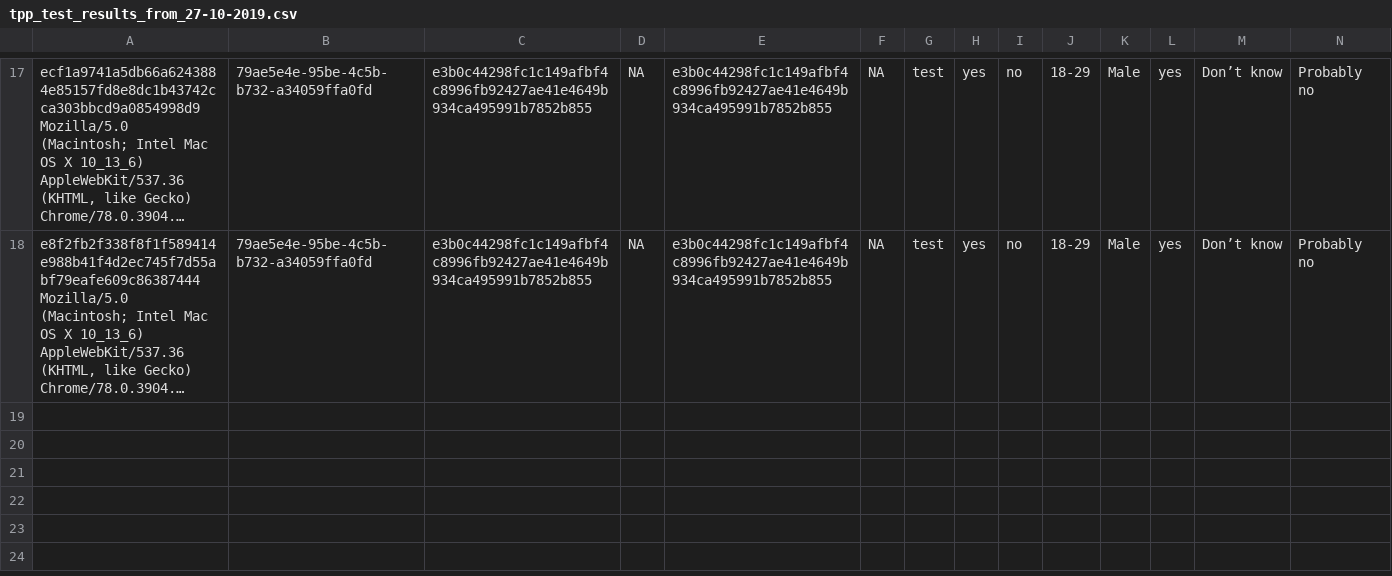
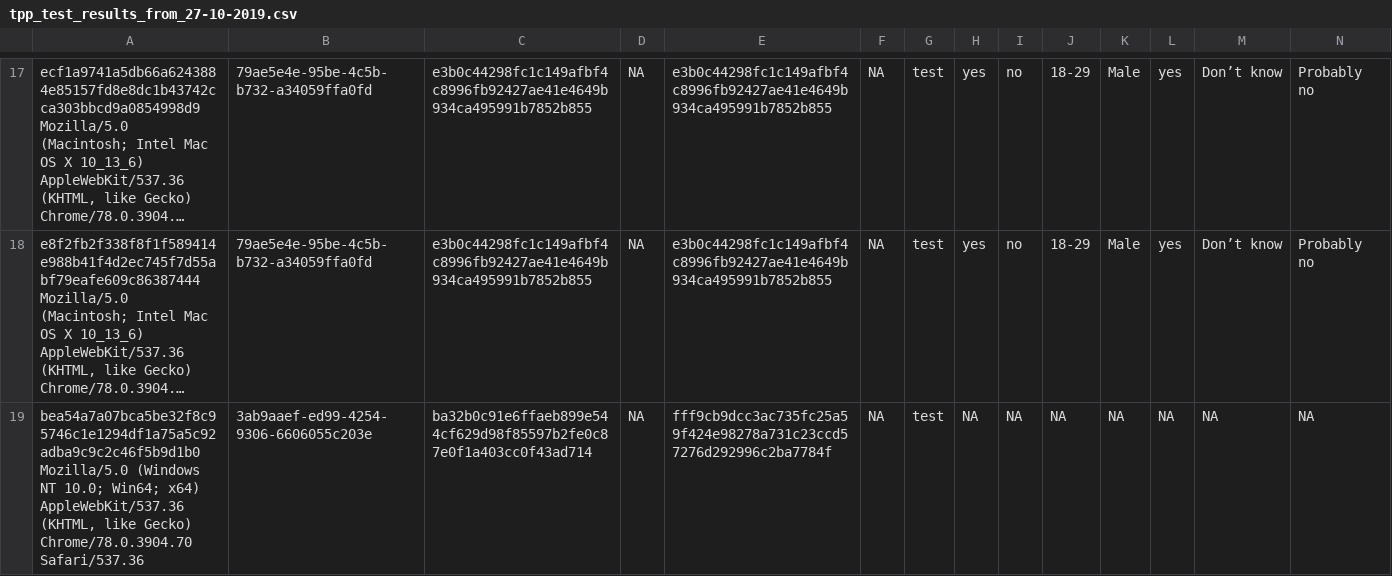
Before and after one commit to kekecsz/transparent-psi-results, a CSV file: tpp_test_results_from_27-10-2019.csv, drawn as a sheet; only a part is shown, gaps mark what is left out; long unchanged cells end in …; rows hold the shown columns only; the diff names each change by its address in the sheet, - before the commit and + after, or states it on an @@ line.

Commit message:
data received

```diff
--- a/tpp_test_results_from_27-10-2019.csv
+++ b/tpp_test_results_from_27-10-2019.csv
+row 19: bea54a7a07bca5be32f8c95746c1e1294df1a75a5c92adba9c9c2c46f5b9d1b0 Mozilla/5.0 (Windows NT 10.0; Win64; x64) AppleWebKit/537.36 (KHTML, like Gecko) Chrome/78.0.3904.70 Safari/537.36 | 3ab9aaef-ed99-4254-9306-6606055c203e | ba32b0c91e6ffaeb899e544cf629d98f85597b2fe0c87e0f1a403cc0f43ad714 | NA | fff9cb9dcc3ac735fc25a59f424e98278a731c23ccd57276d292996c2ba7784f | NA | test | NA | NA | NA | NA | NA | NA | NA
```
Also changed, not shown: 1 other file.
